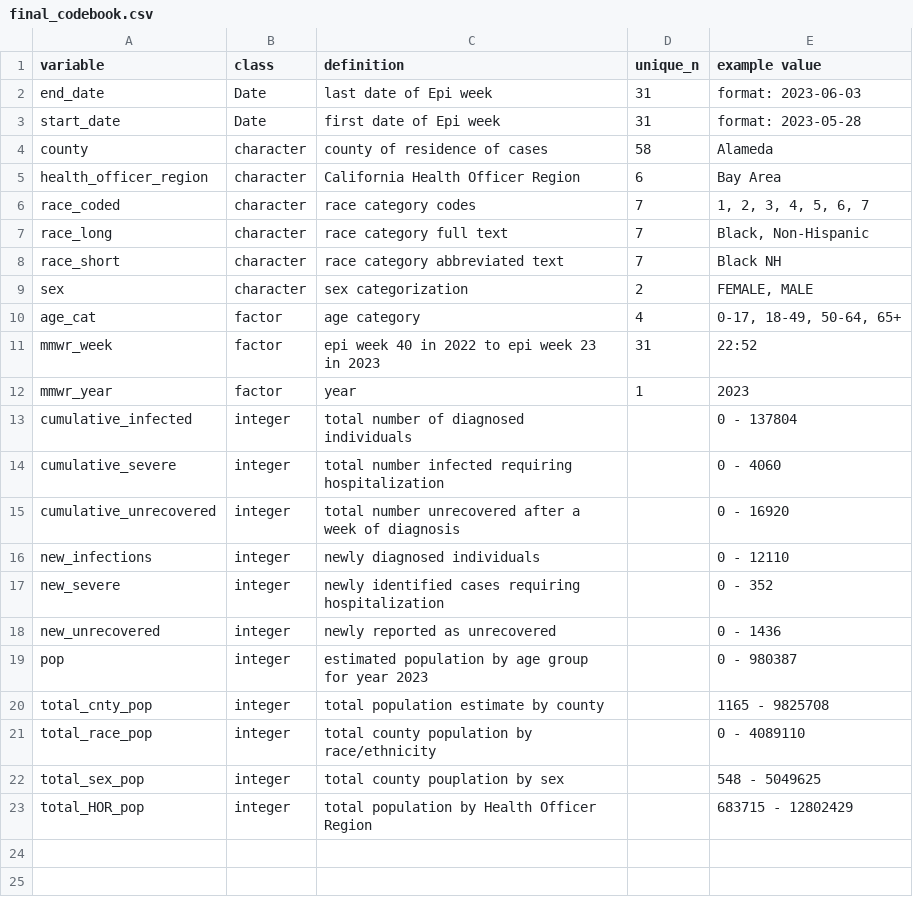
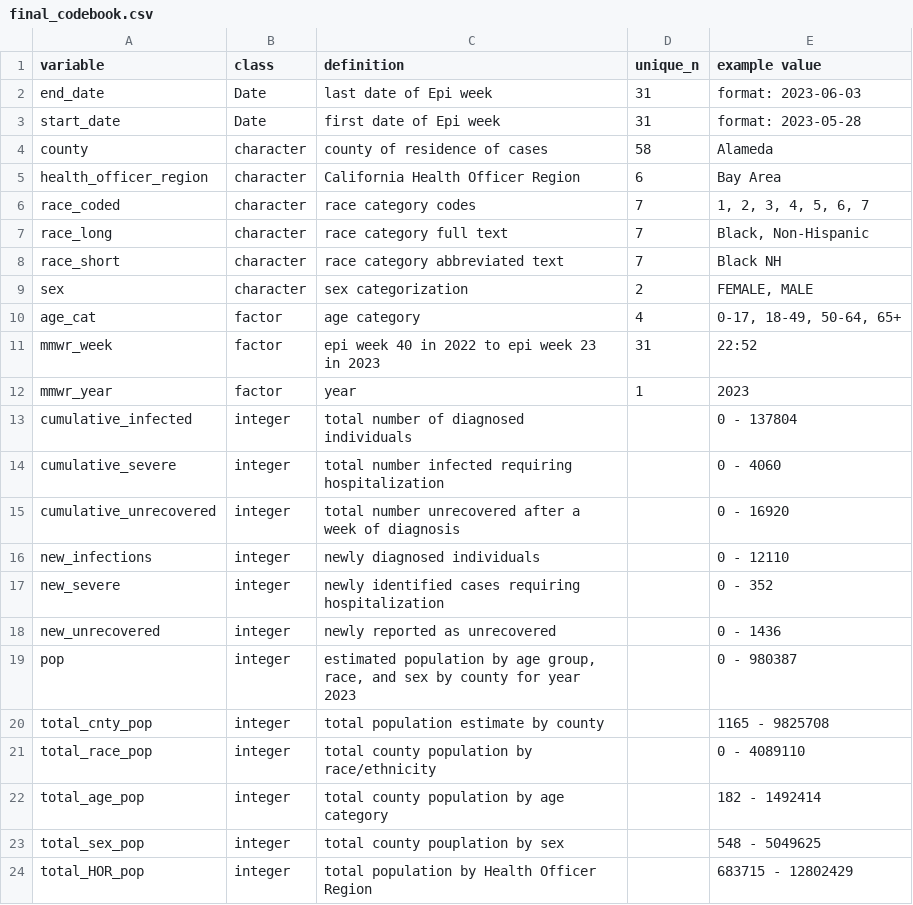
Before and after one commit to EvalstacE/Group08_PHW251_R, a CSV file: data/final_codebook.csv, drawn as a sheet.

Commit message:
+ new function that calculates rates by geographic and demographic groups
+ created and saved a final, single, combined df that includes all rates by geographic and demographic group (as well as overall)

```diff
--- a/data/final_codebook.csv
+++ b/data/final_codebook.csv
@@ -18,5 +18,6 @@ new_severe,integer,newly identified cases requiring hospitalization,,0 - 352
 new_unrecovered,integer,newly reported as unrecovered,,0 - 1436
-pop,integer,estimated population by age group for year 2023,,0 - 980387
+pop,integer,"estimated population by age group, race, and sex by county for year 2023",,0 - 980387
 total_cnty_pop,integer,total population estimate by county,,1165 - 9825708
 total_race_pop,integer,total county population by race/ethnicity,,0 - 4089110
+total_age_pop,integer,total county population by age category,,182 - 1492414
 total_sex_pop,integer,total county pouplation by sex,,548 - 5049625
```
Also changed, not shown: 17 other files.
